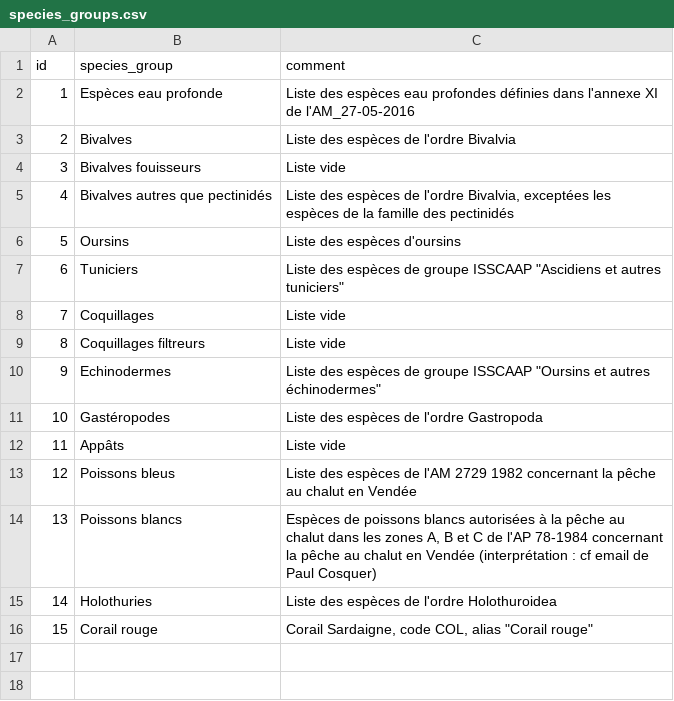
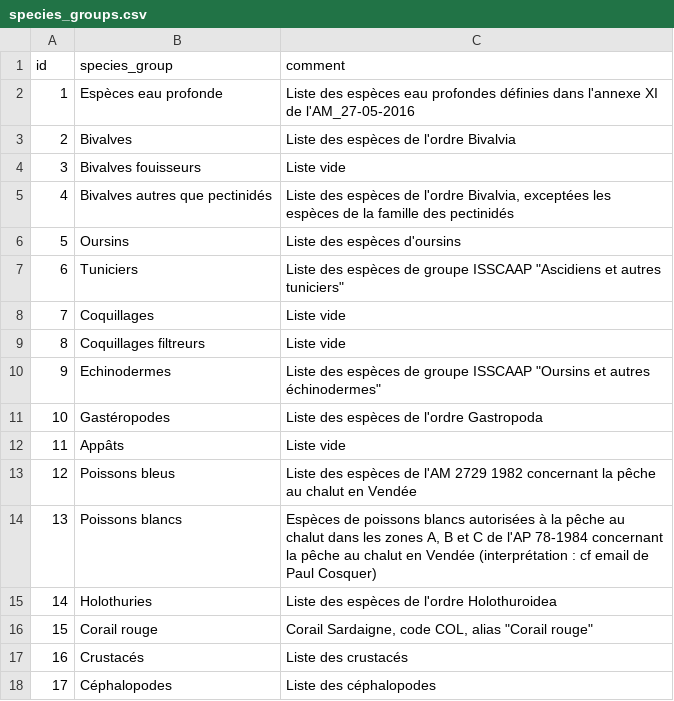
Before and after one commit to MTES-MCT/monitorfish, a CSV file: datascience/src/pipeline/data/species_groups.csv, drawn as a sheet; the diff names each change by its address in the sheet, - before the commit and + after, or states it on an @@ line.

```diff
--- a/datascience/src/pipeline/data/species_groups.csv
+++ b/datascience/src/pipeline/data/species_groups.csv
+row 17: 16 | Crustacés | Liste des crustacés
+row 18: 17 | Céphalopodes | Liste des céphalopodes
```
Also changed, not shown: 2 other files.
